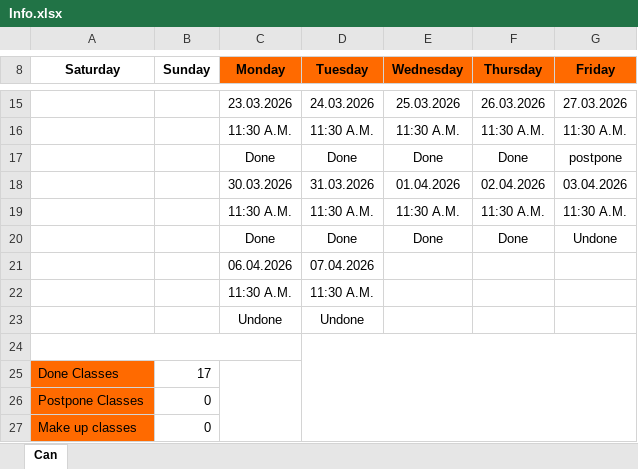
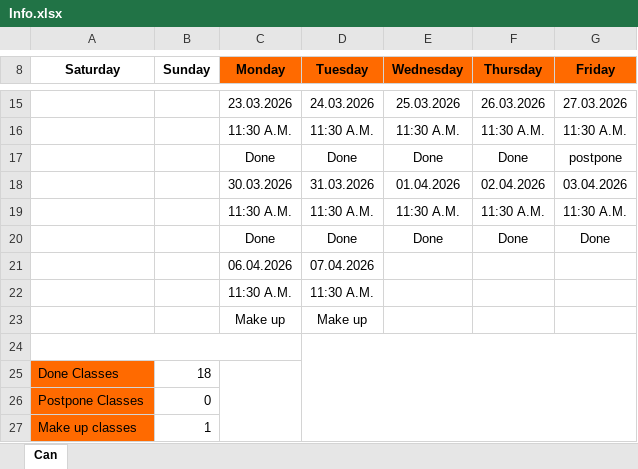
Before and after one commit to osamasaeedj7-boop/IELTS, an Excel workbook: Info.xlsx, sheet Can, drawn as a sheet; only a part is shown, gaps mark what is left out; values as stored, in another font and other column widths than the file's, no borders; conditional formats not drawn; removed rows and columns are numbered as before the commit, all else as after; the diff names each change by its address in the sheet, - before the commit and + after, or states it on an @@ line.

```diff
--- a/Info.xlsx (sheet Can)
+++ b/Info.xlsx (sheet Can)
-G20 (Friday): Undone
+G20 (Friday): Done
-row 23:  |  | Undone | Undone
+row 23:  |  | Make up | Make up
-B25 (Sunday): 17
+B25 (Sunday): 18
-B27 (Sunday): 0
+B27 (Sunday): 1
```
Also changed, not shown: 7 other files.
